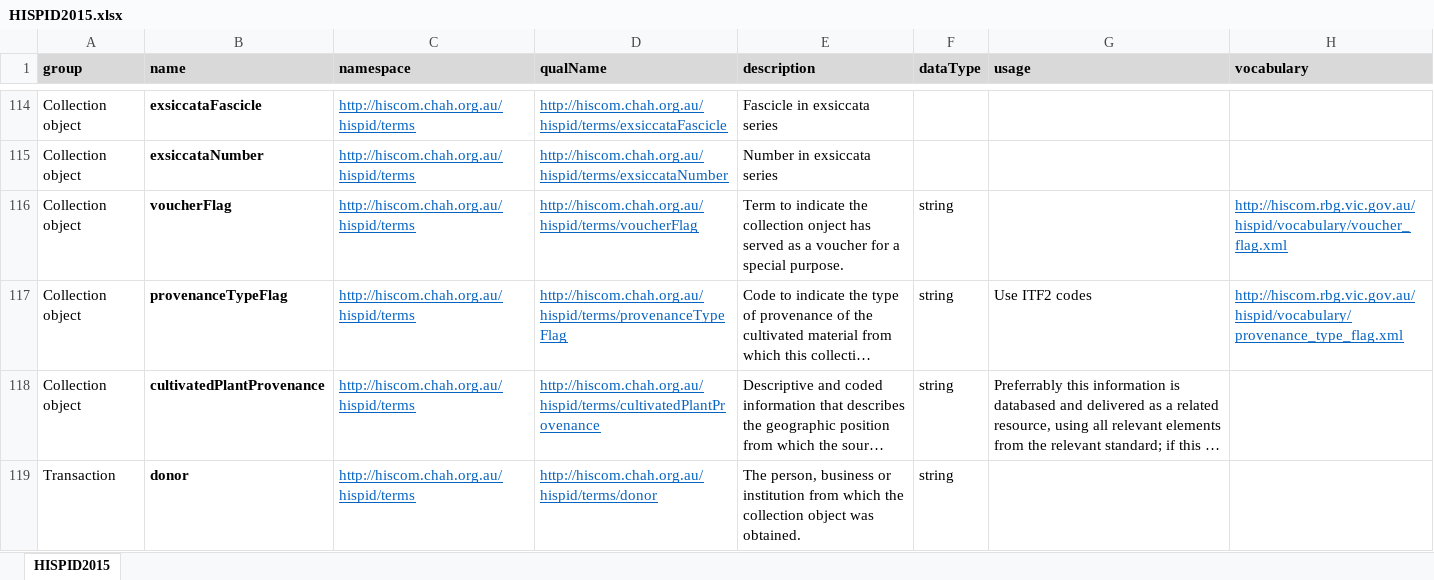
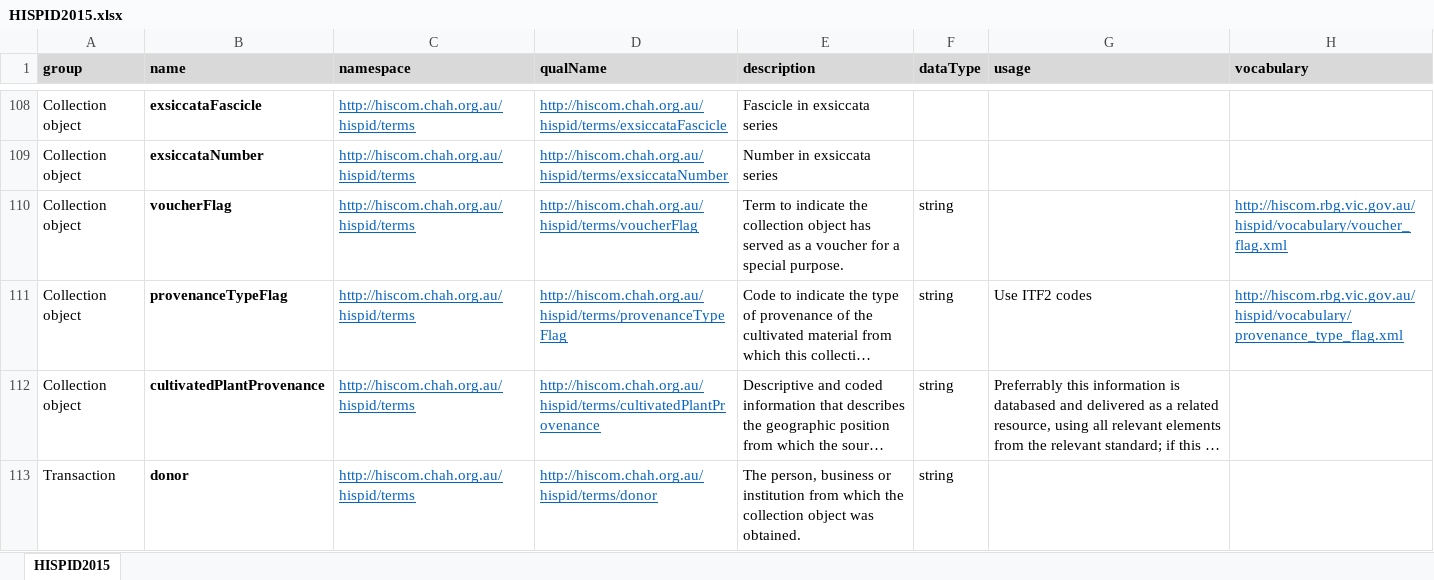
Before and after one commit to hiscom/hispid, an Excel workbook: HISPID2015.xlsx, sheet HISPID2015, drawn as a sheet; only a part is shown, gaps mark what is left out; long unchanged cells end in …; values as stored, in another font and other column widths than the file's, no borders; addresses are those after the commit; the diff covers the shown part only; the diff names each change by its address in the sheet, - before the commit and + after, or states it on an @@ line.

Commit message:
Latest updates to HISPID2015.xlsx

```diff
--- a/HISPID2015.xlsx (sheet HISPID2015)
+++ b/HISPID2015.xlsx (sheet HISPID2015)
-E110 (description): …the collection onject has served…
+E110 (description): …the collection object has served…
```
Also changed, not shown: 6 removed rows and 5 edited cells elsewhere in this sheet.
